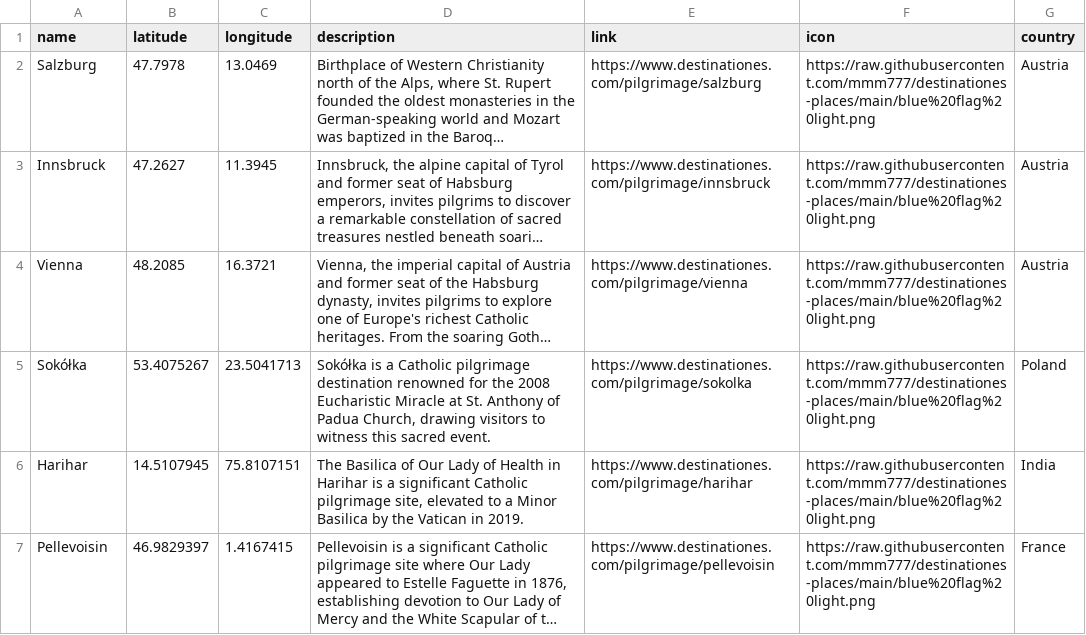
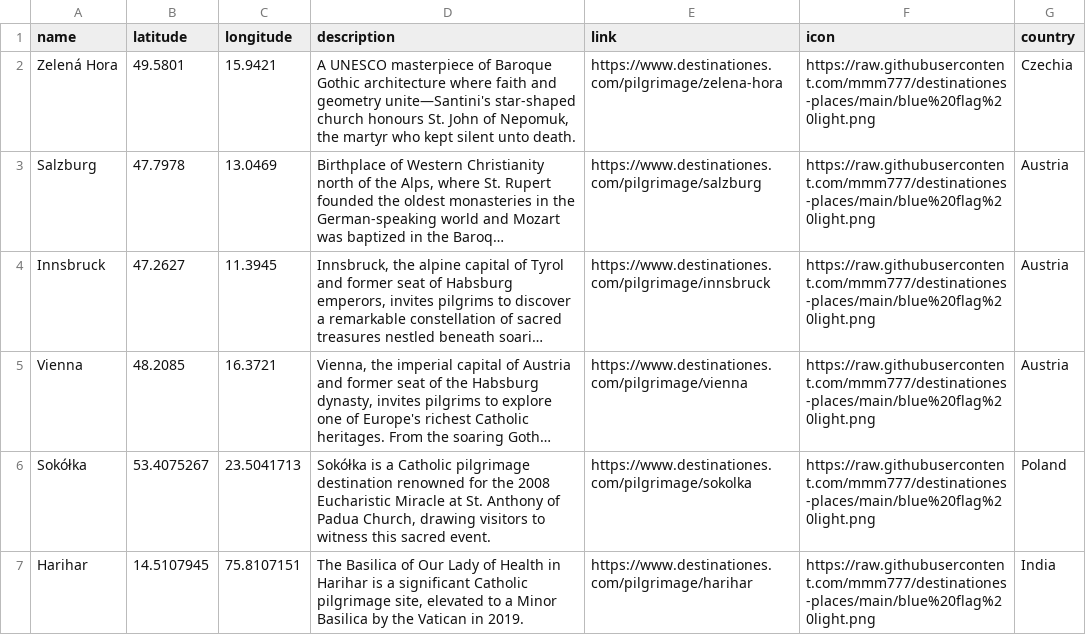
Before and after one commit to mmm777/destinationes-places, a CSV file: places.csv, drawn as a sheet; only a part is shown; the shorter side is filled out with more unchanged rows; long unchanged cells end in …; the diff names each change by its address in the sheet, - before the commit and + after, or states it on an @@ line.

Commit message:
Update places.csv - 299 places - 2025-12-12 08:28

```diff
--- a/places.csv
+++ b/places.csv
+row 2: Zelená Hora | 49.5801 | 15.9421 | A UNESCO masterpiece of Baroque Gothic architecture where faith and geometry unite—Santini's star-shaped church honours St. John of Nepomuk, the martyr who kept silent unto death. | https://www.destinationes.com/pilgrimage/zelena-hora | https://raw.githubusercontent.com/mmm777/destinationes-places/main/blue%20flag%20light.png | Czechia
```
